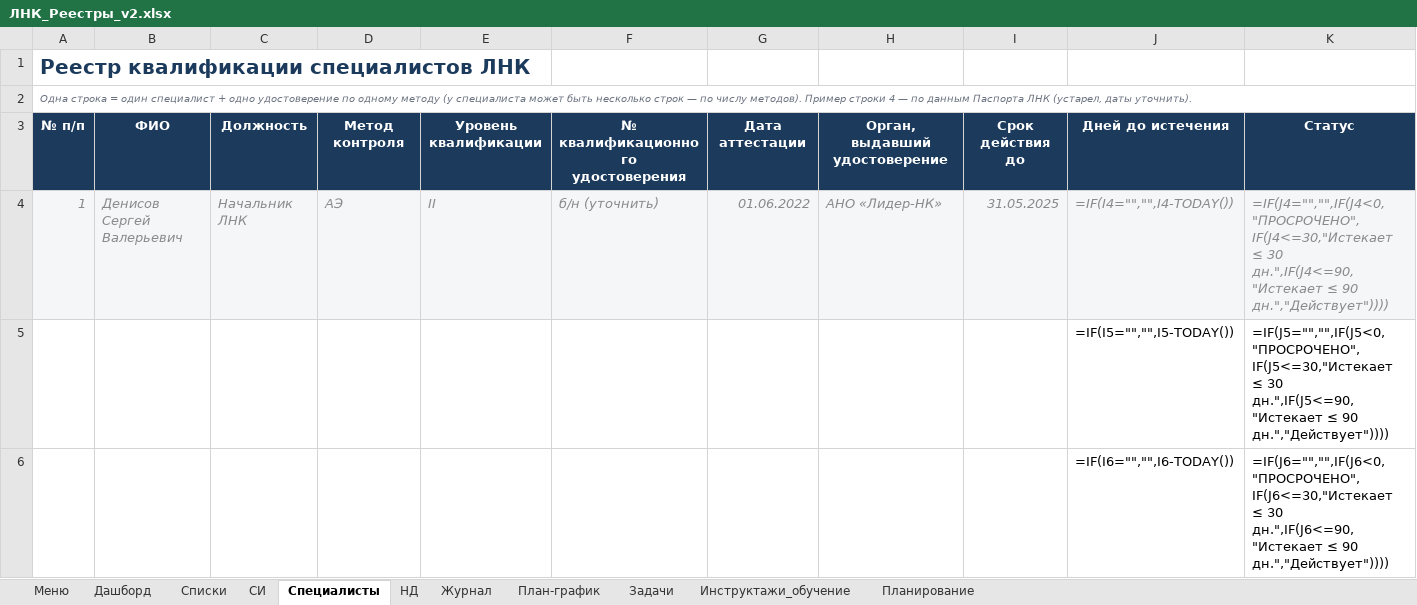
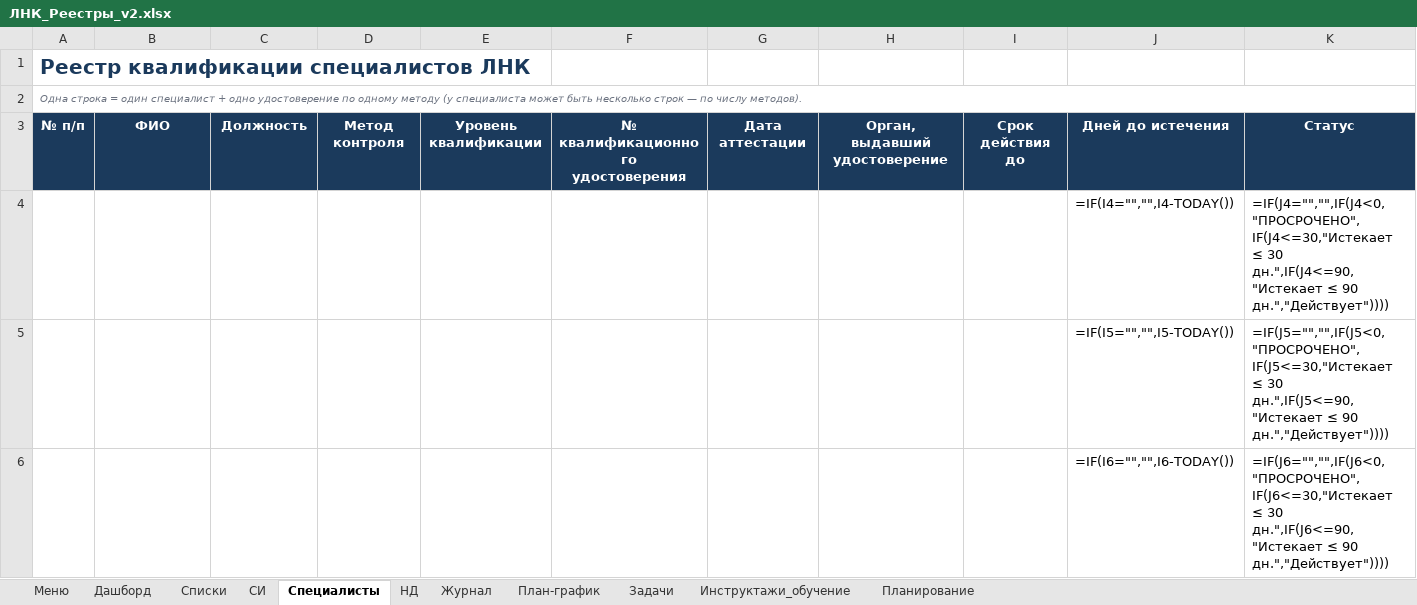
Before and after one commit to yachtsman13/LNK, an Excel workbook: Реестры/ЛНК_Реестры_v2.xlsx, sheet Специалисты, drawn as a sheet; only a part is shown; values as stored, in another font and other column widths than the file's, no borders; formulas without a stored value are shown as written; conditional formats not drawn; removed rows and columns are numbered as before the commit, all else as after; rows hold the shown columns only; the diff names each change by its address in the sheet, - before the commit and + after, or states it on an @@ line.

```diff
--- a/Реестры/ЛНК_Реестры_v2.xlsx (sheet Специалисты)
+++ b/Реестры/ЛНК_Реестры_v2.xlsx (sheet Специалисты)
-A2: …числу методов). Пример строки 4 — по данным Паспорта ЛНК (устарел, даты уточнить).
+A2: …числу методов).
-row 4: 1 | Денисов Сергей Валерьевич | Начальник ЛНК | АЭ | II | б/н (уточнить) | 01.06.2022 | АНО «Лидер-НК» | 31.05.2025 | =IF(I4="","",I4-TODAY()) | =IF(J4="","",IF(J4<0,"ПРОСРОЧЕНО",IF(J4<=30,"Истекает ≤ 30 дн.",IF(J4<=90,"Истекает ≤ 90 дн.","Действует"))))
+row 4:  |  |  |  |  |  |  |  |  | =IF(I4="","",I4-TODAY()) | =IF(J4="","",IF(J4<0,"ПРОСРОЧЕНО",IF(J4<=30,"Истекает ≤ 30 дн.",IF(J4<=90,"Истекает ≤ 90 дн.","Действует"))))
```
Also changed, not shown: sheet СИ, sheet НД, sheet Инструктажи_обучение, sheet Задачи, sheet План-график, 6 other files.
